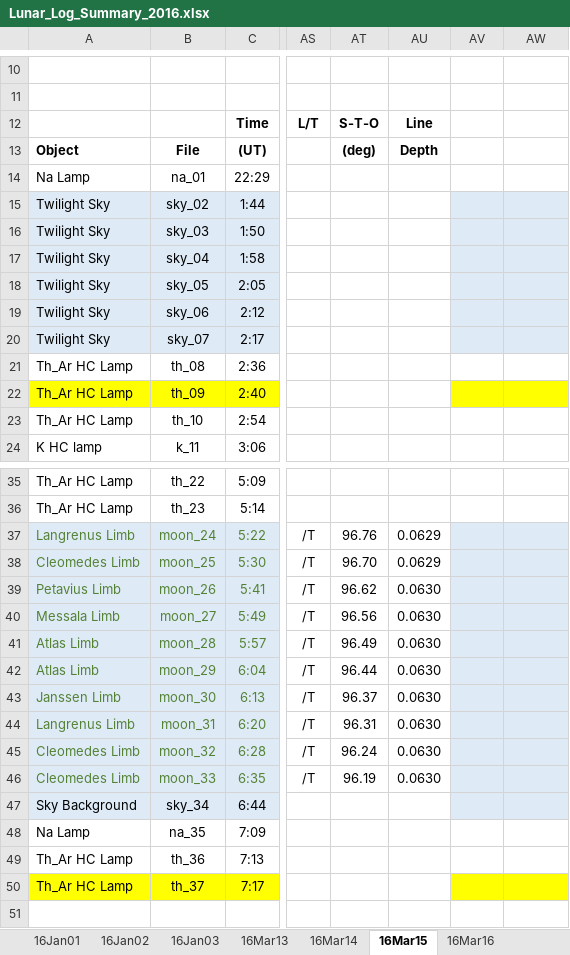
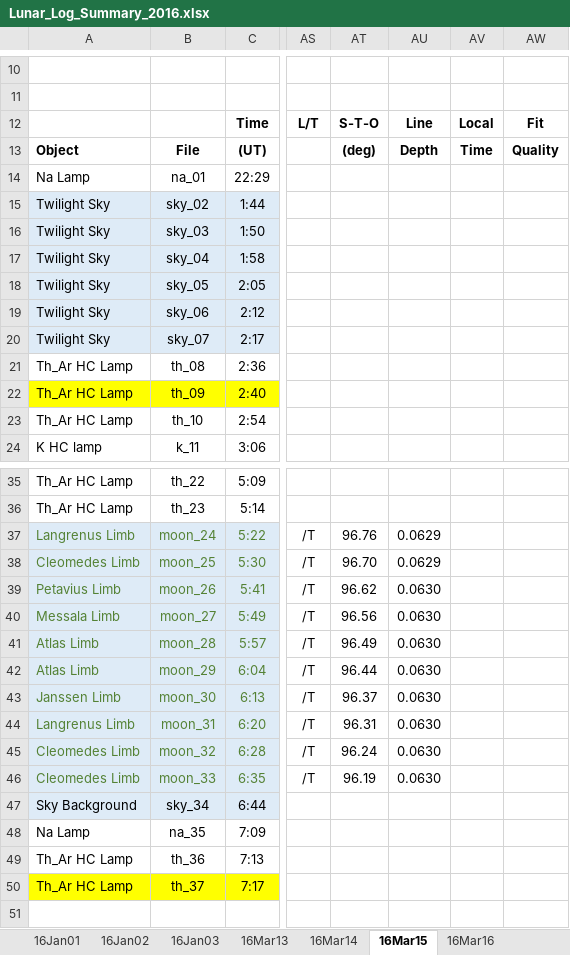
Before and after one commit to uwbadger11208/exo-lunar, an Excel workbook: Logs/Lunar_Log_Summary_2016.xlsx, sheet 16Mar15, drawn as a sheet; only a part is shown, gaps mark what is left out; values as stored, in another font and other column widths than the file's, no borders; the diff names each change by its address in the sheet, - before the commit and + after, or states it on an @@ line.

Commit message:
added fit quality/local time columns

```diff
--- a/Logs/Lunar_Log_Summary_2016.xlsx (sheet 16Mar15)
+++ b/Logs/Lunar_Log_Summary_2016.xlsx (sheet 16Mar15)
-AV12: (empty)
+AV12: Local
-AW12: (empty)
+AW12: Fit
-AV13: (empty)
+AV13: Time
-AW13: (empty)
+AW13: Quality
-AV15:AW20 fill: #DEEBF7
+AV15:AW20 fill: none
-AV22:AW22 fill: #FFFF00
+AV22:AW22 fill: none
-AV37:AW47 fill: #DEEBF7
+AV37:AW47 fill: none
-AV50:AW50 fill: #FFFF00
+AV50:AW50 fill: none
```
Also changed, not shown: sheet 16May17, sheet 16May20, sheet 16May19, sheet 16Mar16, sheet 16Mar18, sheet 16May18, 20 more sheets, Logs/Lunar_Log_Summary_2014.xlsx, Logs/Lunar_Log_Summary_2015.xlsx.
